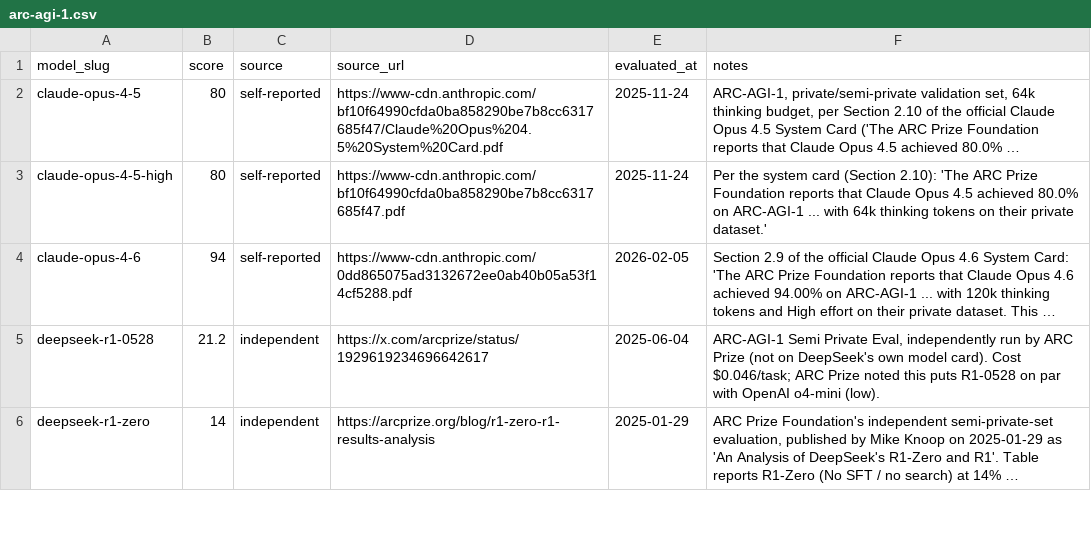
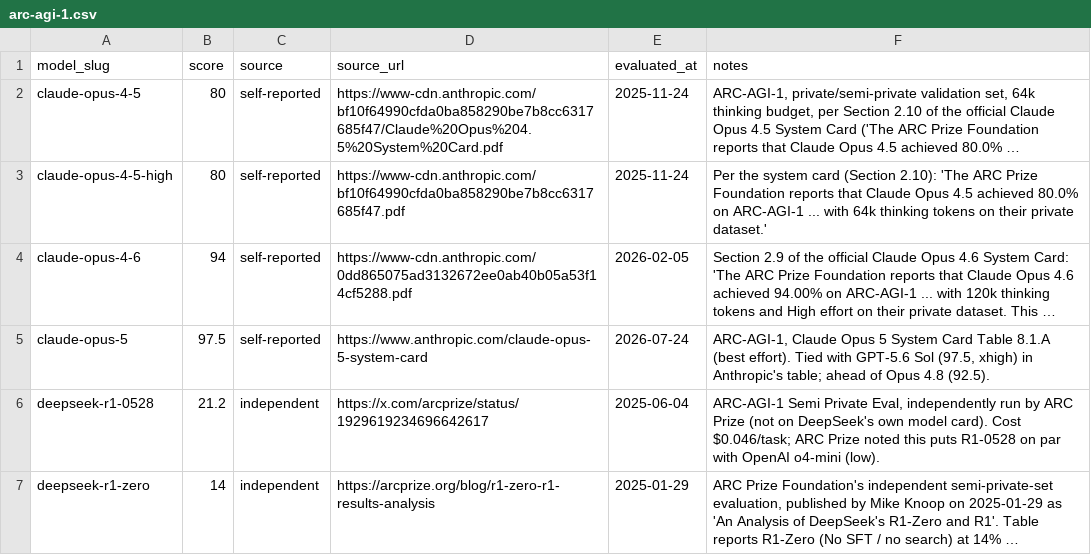
Before and after one commit to punitarani/modelbeats, a CSV file: data/results/arc-agi-1.csv, drawn as a sheet; only a part is shown; long unchanged cells end in …; the diff names each change by its address in the sheet, - before the commit and + after, or states it on an @@ line.

```diff
--- a/data/results/arc-agi-1.csv
+++ b/data/results/arc-agi-1.csv
+row 5: claude-opus-5 | 97.5 | self-reported | https://www.anthropic.com/claude-opus-5-system-card | 2026-07-24 | ARC-AGI-1, Claude Opus 5 System Card Table 8.1.A (best effort). Tied with GPT-5.6 Sol (97.5, xhigh) in Anthropic's table; ahead of Opus 4.8 (92.5).
```
Also changed, not shown: data/results/browsecomp.csv, data/results/frontierbench.csv, 32 other files.
